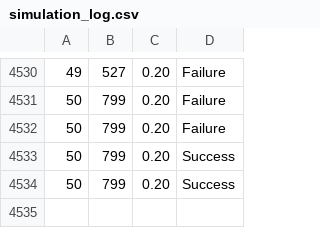
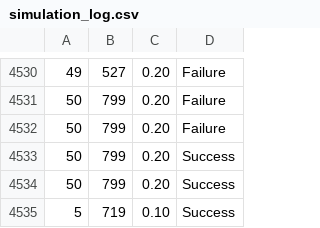
Before and after one commit to mihir965/ai_project_2, a CSV file: simulation_log.csv, drawn as a sheet; only a part is shown, gaps mark what is left out; the diff names each change by its address in the sheet, - before the commit and + after, or states it on an @@ line.

```diff
--- a/simulation_log.csv
+++ b/simulation_log.csv
+row 4535: 5 | 719 | 0.10 | Success
```
Also changed, not shown: 4 other files.
